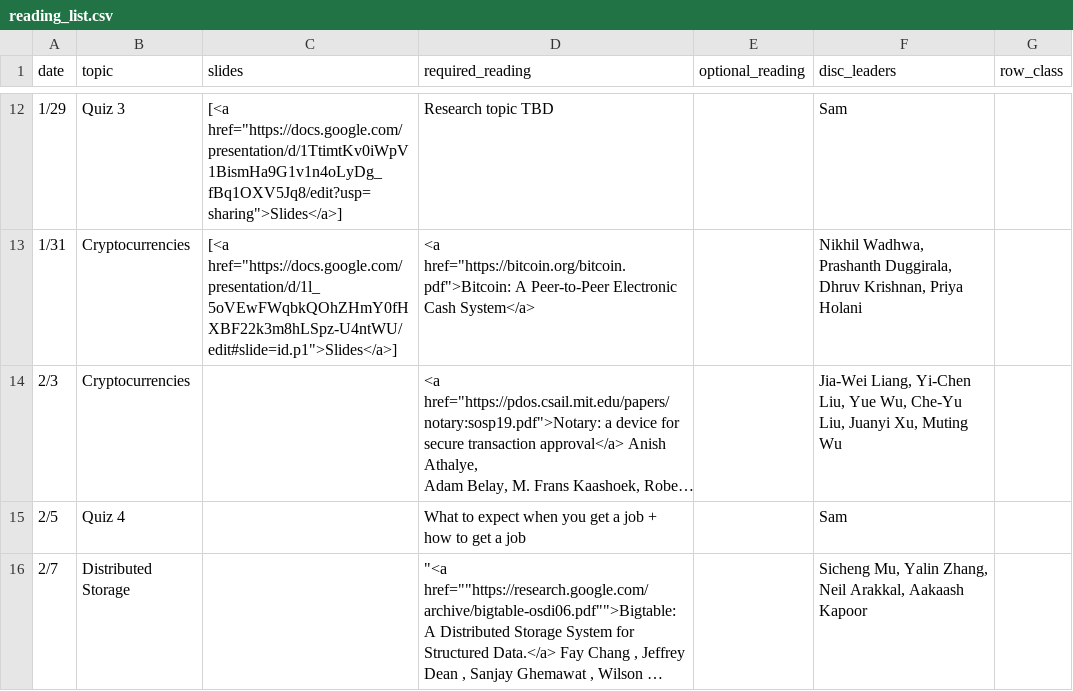
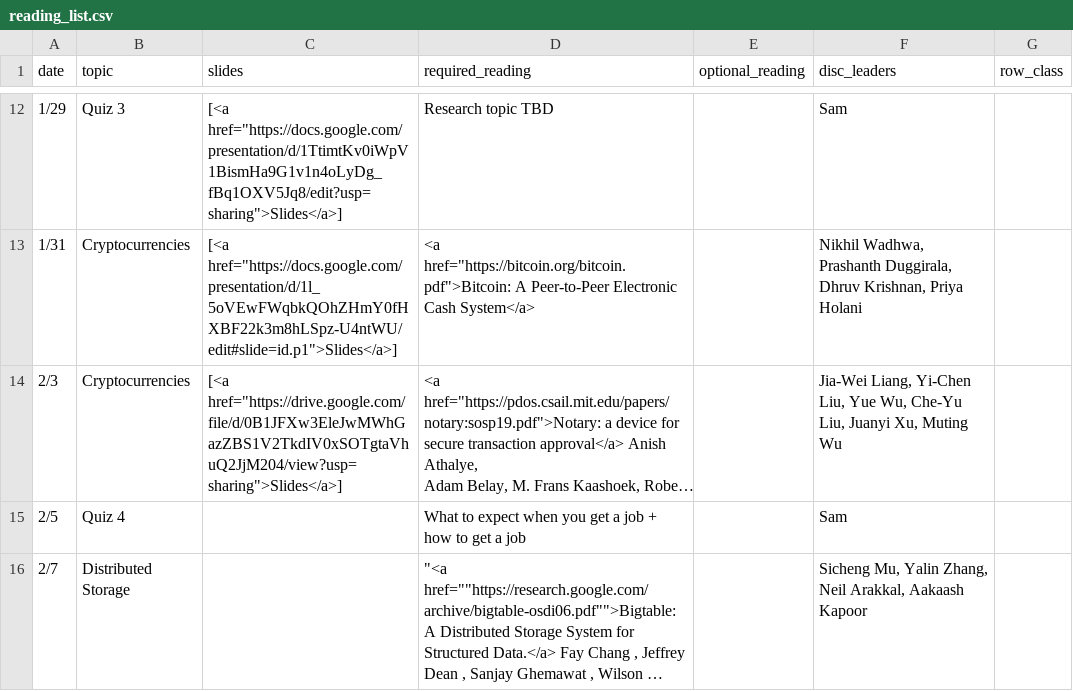
Before and after one commit to kingst/kingst-ucdavis, a CSV file: classes/w20-ecs251/reading_list.csv, drawn as a sheet; only a part is shown, gaps mark what is left out; long unchanged cells end in …; the diff names each change by its address in the sheet, - before the commit and + after, or states it on an @@ line.

Commit message:
Add slides to reading list

```diff
--- a/classes/w20-ecs251/reading_list.csv
+++ b/classes/w20-ecs251/reading_list.csv
-C14 (slides): (empty)
+C14 (slides): [<a href="https://drive.google.com/file/d/0B1JFXw3EleJwMWhGazZBS1V2TkdIV0xSOTgtaVhuQ2JjM204/view?usp=sharing">Slides</a>]
```
